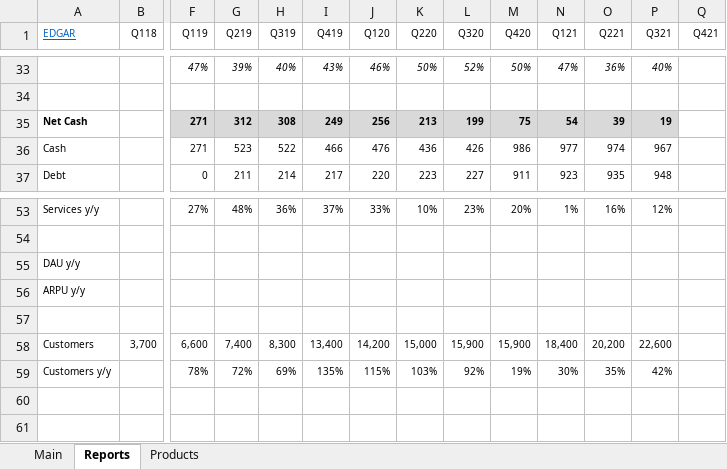
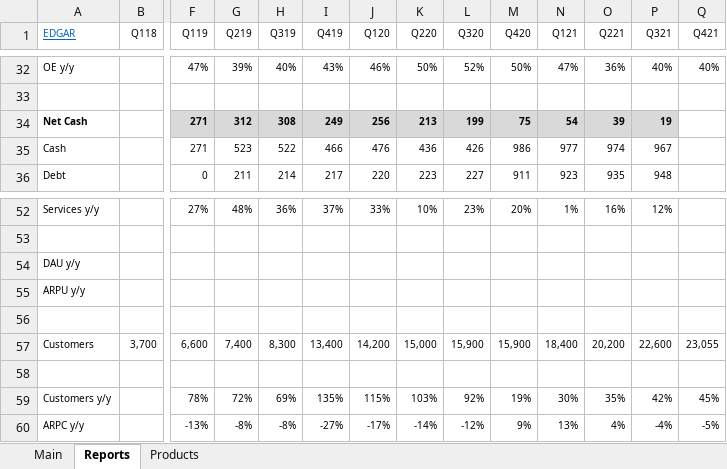
Before and after one commit to michaelsjoeberg/stocks, an Excel workbook: MDB.xlsx, sheet Reports, drawn as a sheet; only a part is shown, gaps mark what is left out; values as stored, in another font and other column widths than the file's, no borders; charts and pictures not drawn; addresses are those after the commit; rows hold the shown columns only; the diff covers the shown part only; the diff names each change by its address in the sheet, - before the commit and + after, or states it on an @@ line.

```diff
--- a/MDB.xlsx (sheet Reports)
+++ b/MDB.xlsx (sheet Reports)
-A32 (EDGAR): (empty)
+A32 (EDGAR): OE y/y
-F32:P32 italic: on
+F32:P32 italic: off
-Q32 (Q421): (empty)
+Q32 (Q421): 40%
-Q57 (Q421): (empty)
+Q57 (Q421): 23,055
+row 58: (empty)
-Q59 (Q421): (empty)
+Q59 (Q421): 45%
+row 60: ARPC y/y |  | -13% | -8% | -8% | -27% | -17% | -14% | -12% | 9% | 13% | 4% | -4% | -5%
```
Also changed, not shown: 2 added rows, 3 removed rows, 21 edited cells and cell formats elsewhere in this sheet, sheet Main, formulas that keep their value, charts or pictures.
